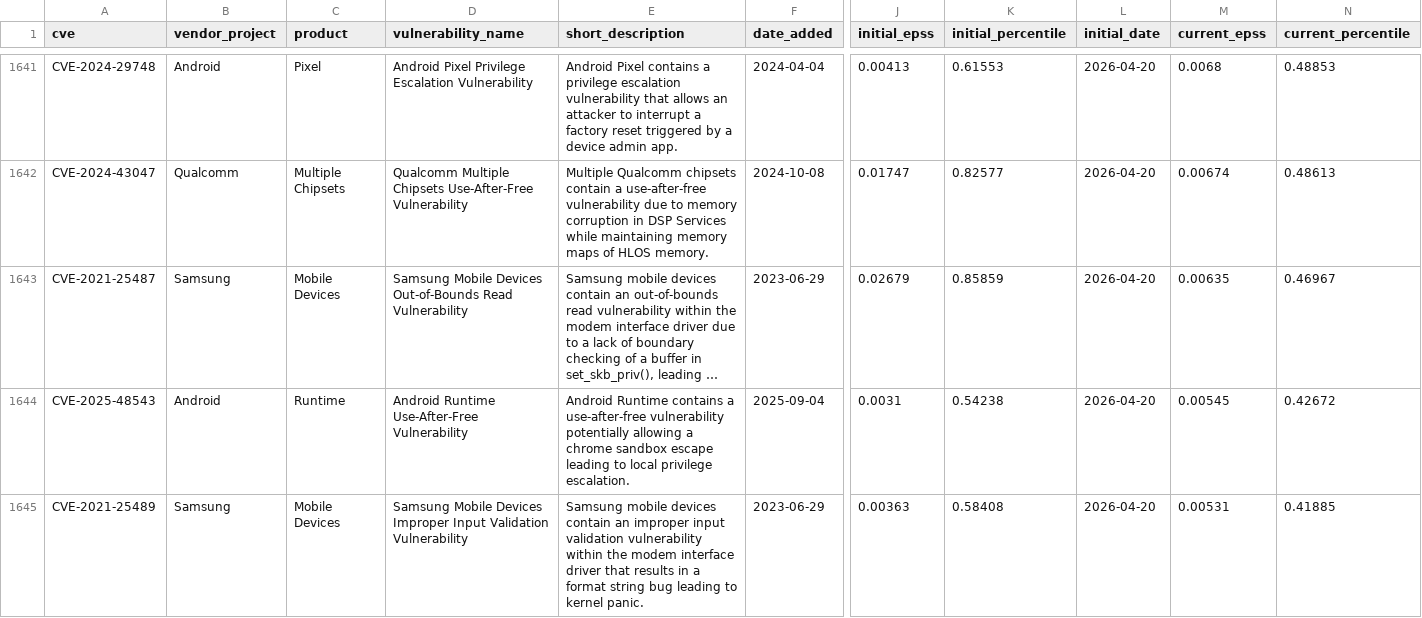
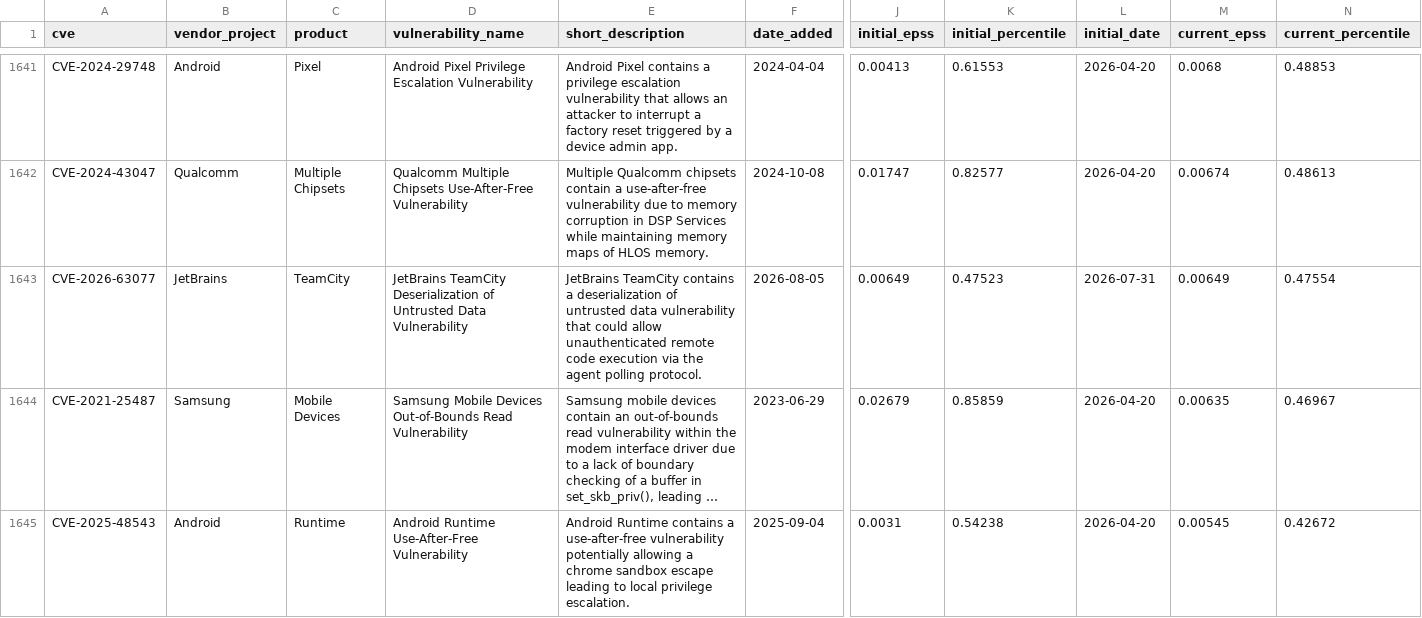
Before and after one commit to sam-caldwell/samcaldwell-info, a CSV file: data/cybersecurity/cves_kev.csv, drawn as a sheet; only a part is shown, gaps mark what is left out; the shorter side is filled out with more unchanged rows; long unchanged cells end in …; rows hold the shown columns only; the diff names each change by its address in the sheet, - before the commit and + after, or states it on an @@ line.

```diff
--- a/data/cybersecurity/cves_kev.csv
+++ b/data/cybersecurity/cves_kev.csv
+row 1643: CVE-2026-63077 | JetBrains | TeamCity | JetBrains TeamCity Deserialization of Untrusted Data Vulnerability | JetBrains TeamCity contains a deserialization of untrusted data vulnerability that could allow unauthenticated remote code execution via the agent polling protocol. | 2026-08-05 | 0.00649 | 0.47523 | 2026-07-31 | 0.00649 | 0.47554
```
Also changed, not shown: data/cybersecurity/current_threats.csv, data/cybersecurity/malware_family_daily.csv, 17 other files.
